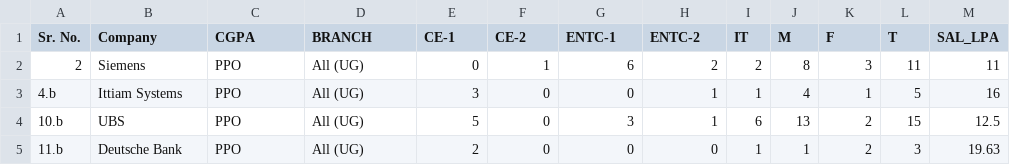
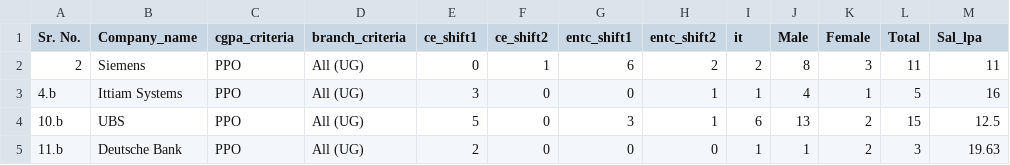
Before and after one commit to malhar4Dev/PICT-placements-API, a CSV file: Demo Website/backend/Placement-Report_2022-23.csv, drawn as a sheet; only a part is shown.

```diff
--- a/Demo Website/backend/Placement-Report_2022-23.csv
+++ b/Demo Website/backend/Placement-Report_2022-23.csv
@@ -1,2 +1,2 @@
-Sr. No.,Company,CGPA,BRANCH,CE-1,CE-2,ENTC-1,ENTC-2,IT,M,F,T,SAL_LPA
+Sr. No.,Company_name,cgpa_criteria,branch_criteria,ce_shift1,ce_shift2,entc_shift1,entc_shift2,it,Male,Female,Total,Sal_lpa
 2,Siemens,PPO,All (UG),0,1,6,2,2,8,3,11,11
```
Also changed, not shown: Demo Website/backend/Placement Report 2023-24.csv, 3 other files.
